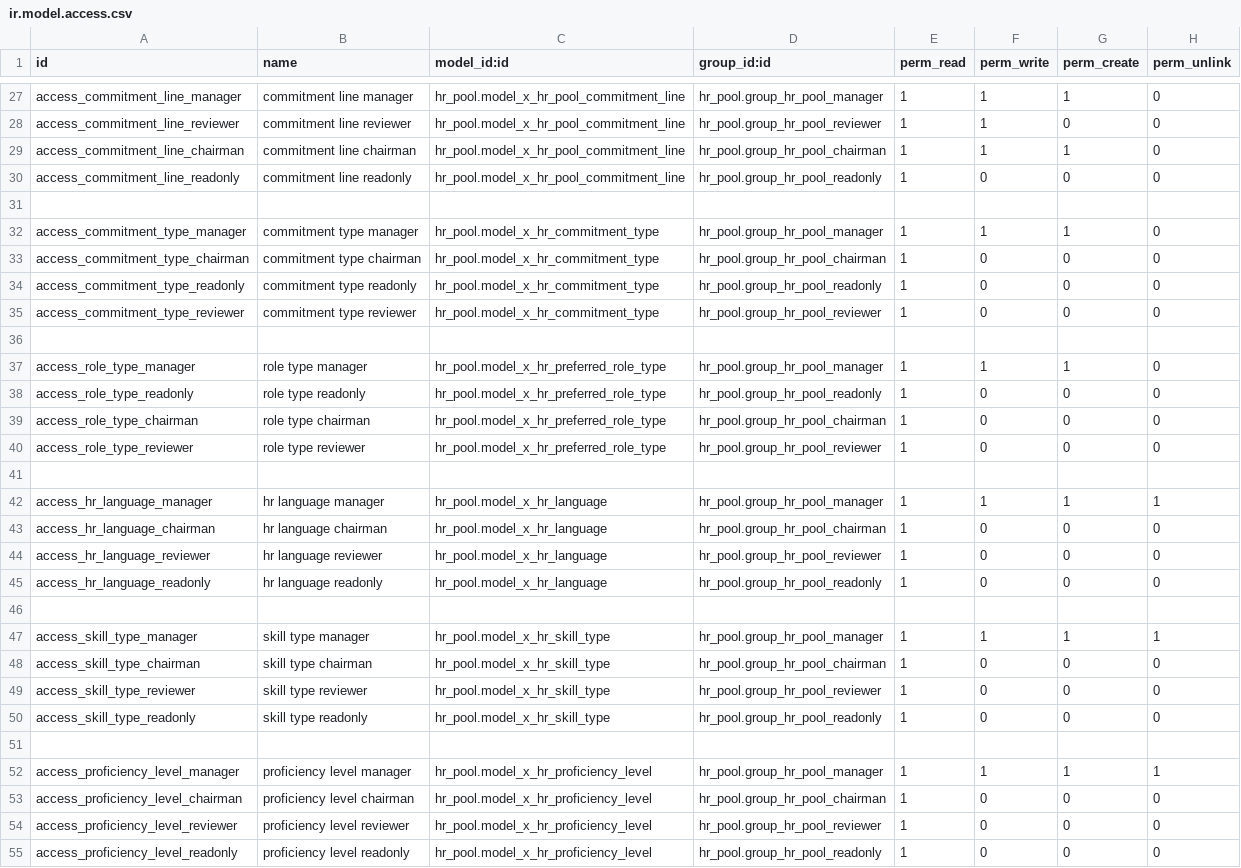
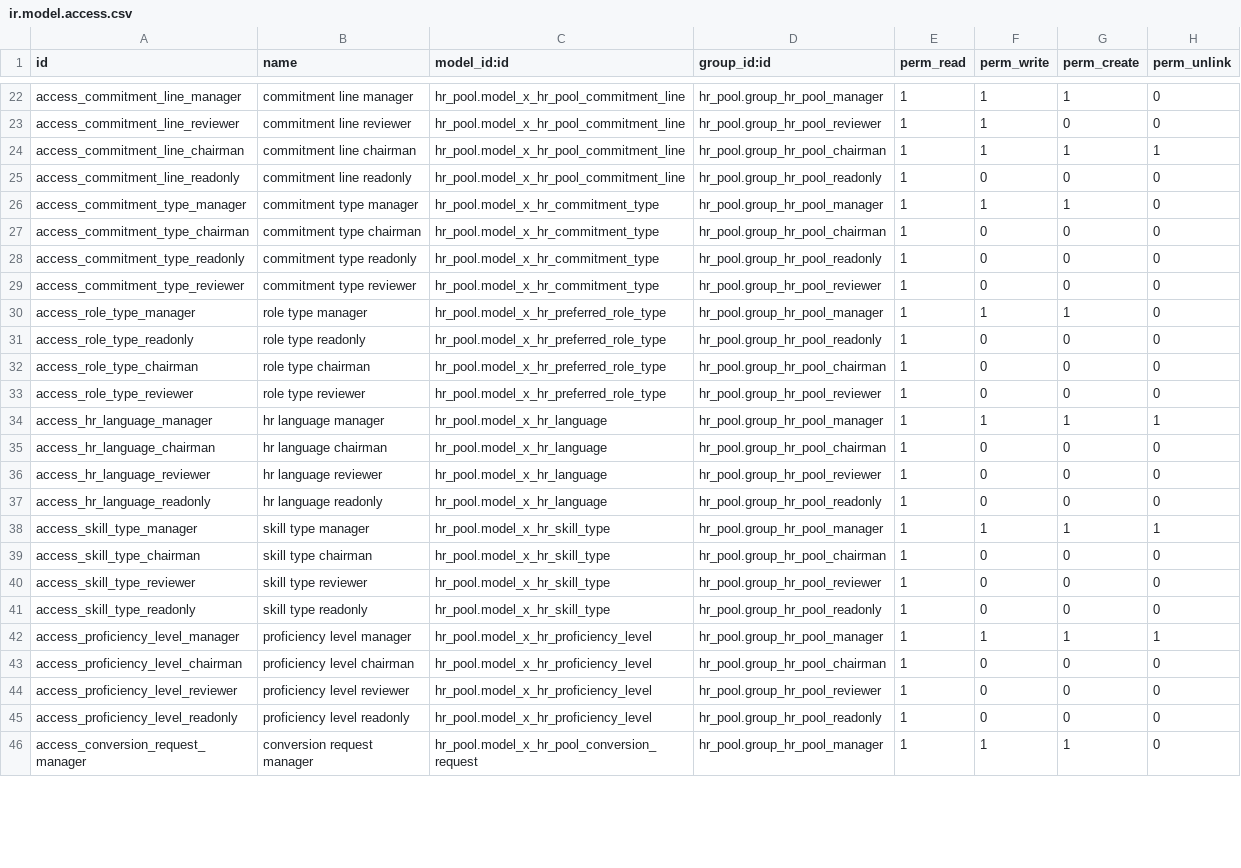
Before and after one commit to hamamelfassi/hr_pool, a CSV file: modules/hr_pool/security/ir.model.access.csv, drawn as a sheet; only a part is shown, gaps mark what is left out; the shorter side is filled out with more unchanged rows; the diff covers the shown part only.

Commit message:
hr_pool: allow chairman cleanup unlink access

```diff
--- a/modules/hr_pool/security/ir.model.access.csv
+++ b/modules/hr_pool/security/ir.model.access.csv
@@ -28,5 +23,4 @@ access_commitment_line_manager,commitment line manager,hr_pool.model_x_hr_pool_c
 access_commitment_line_reviewer,commitment line reviewer,hr_pool.model_x_hr_pool_commitment_line,hr_pool.group_hr_pool_reviewer,1,1,0,0
-access_commitment_line_chairman,commitment line chairman,hr_pool.model_x_hr_pool_commitment_line,hr_pool.group_hr_pool_chairman,1,1,1,0
+access_commitment_line_chairman,commitment line chairman,hr_pool.model_x_hr_pool_commitment_line,hr_pool.group_hr_pool_chairman,1,1,1,1
 access_commitment_line_readonly,commitment line readonly,hr_pool.model_x_hr_pool_commitment_line,hr_pool.group_hr_pool_readonly,1,0,0,0
-
 access_commitment_type_manager,commitment type manager,hr_pool.model_x_hr_commitment_type,hr_pool.group_hr_pool_manager,1,1,1,0
@@ -35,3 +29,2 @@ access_commitment_type_readonly,commitment type readonly,hr_pool.model_x_hr_comm
 access_commitment_type_reviewer,commitment type reviewer,hr_pool.model_x_hr_commitment_type,hr_pool.group_hr_pool_reviewer,1,0,0,0
-
 access_role_type_manager,role type manager,hr_pool.model_x_hr_preferred_role_type,hr_pool.group_hr_pool_manager,1,1,1,0
@@ -40,3 +33,2 @@ access_role_type_chairman,role type chairman,hr_pool.model_x_hr_preferred_role_t
 access_role_type_reviewer,role type reviewer,hr_pool.model_x_hr_preferred_role_type,hr_pool.group_hr_pool_reviewer,1,0,0,0
-
 access_hr_language_manager,hr language manager,hr_pool.model_x_hr_language,hr_pool.group_hr_pool_manager,1,1,1,1
@@ -45,3 +37,2 @@ access_hr_language_reviewer,hr language reviewer,hr_pool.model_x_hr_language,hr_
 access_hr_language_readonly,hr language readonly,hr_pool.model_x_hr_language,hr_pool.group_hr_pool_readonly,1,0,0,0
-
 access_skill_type_manager,skill type manager,hr_pool.model_x_hr_skill_type,hr_pool.group_hr_pool_manager,1,1,1,1
@@ -50,3 +41,2 @@ access_skill_type_reviewer,skill type reviewer,hr_pool.model_x_hr_skill_type,hr_
 access_skill_type_readonly,skill type readonly,hr_pool.model_x_hr_skill_type,hr_pool.group_hr_pool_readonly,1,0,0,0
-
 access_proficiency_level_manager,proficiency level manager,hr_pool.model_x_hr_proficiency_level,hr_pool.group_hr_pool_manager,1,1,1,1
```
Also changed, not shown: 6 removed rows and 6 edited cells elsewhere in this file.
